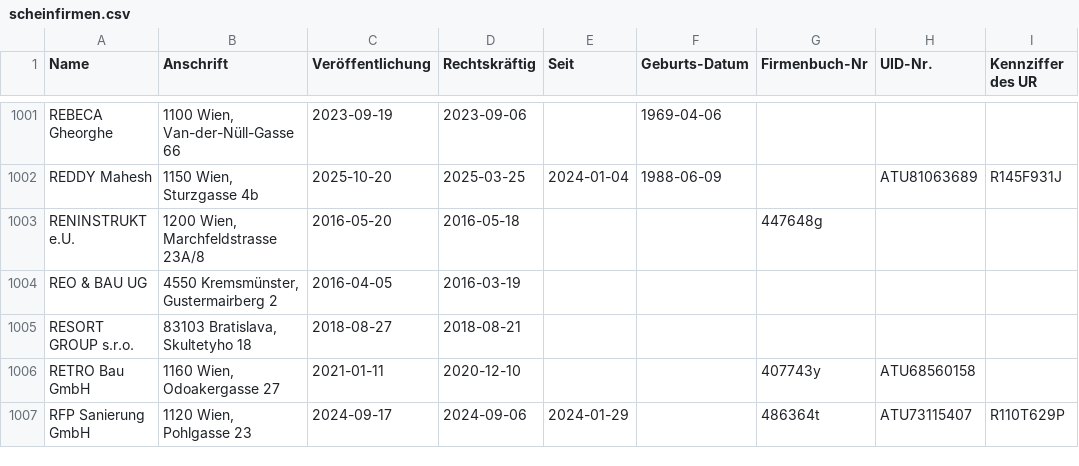
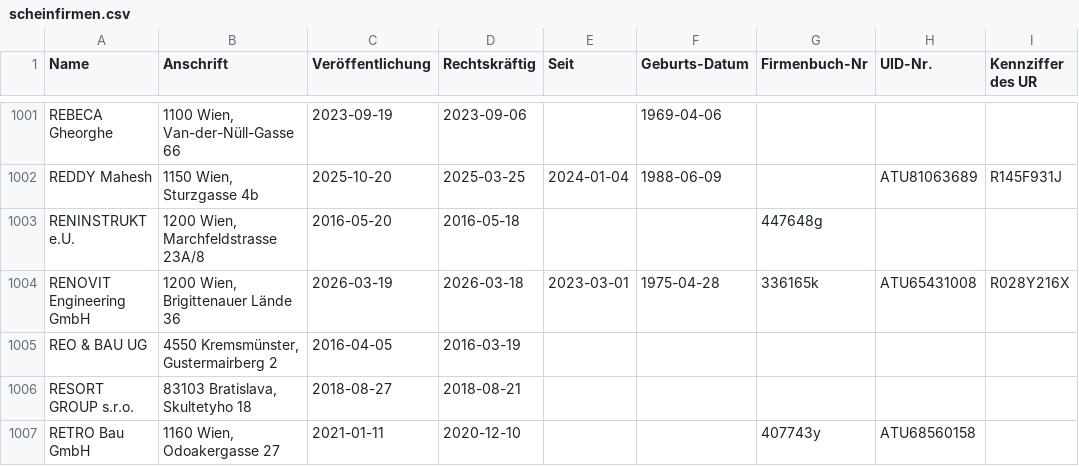
Before and after one commit to arjoma/scheinfirmen-at, a CSV file: data/scheinfirmen.csv, drawn as a sheet; only a part is shown, gaps mark what is left out; the shorter side is filled out with more unchanged rows; the diff names each change by its address in the sheet, - before the commit and + after, or states it on an @@ line.

```diff
--- a/data/scheinfirmen.csv
+++ b/data/scheinfirmen.csv
+row 1004: RENOVIT Engineering GmbH | 1200 Wien, Brigittenauer Lände 36 | 2026-03-19 | 2026-03-18 | 2023-03-01 | 1975-04-28 | 336165k | ATU65431008 | R028Y216X
```
Also changed, not shown: 3 other files.
